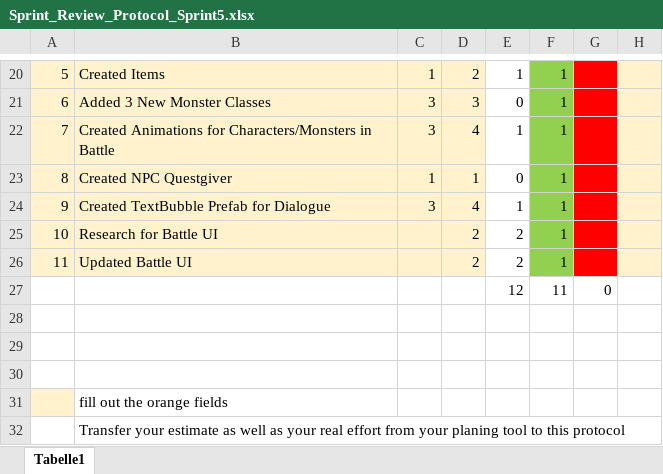
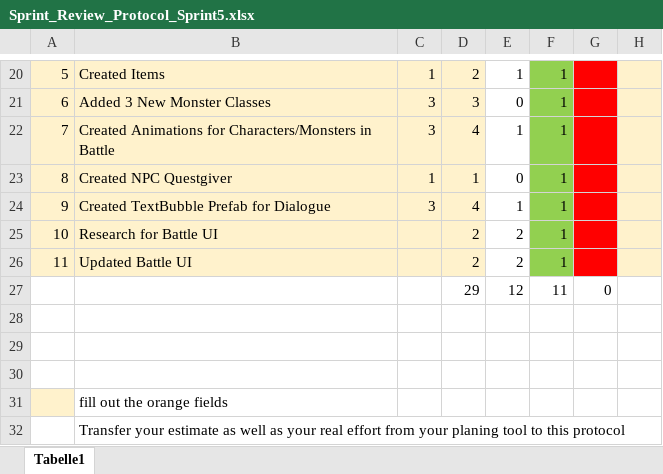
Before and after one commit to DarioBruckner/2d-Rpg, an Excel workbook: final_upload_ring_retrieve_simulator/protocols/Sprint_Review_Protocol_Sprint5.xlsx, sheet Tabelle1, drawn as a sheet; only a part is shown, gaps mark what is left out; values as stored, in another font and other column widths than the file's, no borders; the diff names each change by its address in the sheet, - before the commit and + after, or states it on an @@ line.

Commit message:
added sprint review protocol

```diff
--- a/final_upload_ring_retrieve_simulator/protocols/Sprint_Review_Protocol_Sprint5.xlsx (sheet Tabelle1)
+++ b/final_upload_ring_retrieve_simulator/protocols/Sprint_Review_Protocol_Sprint5.xlsx (sheet Tabelle1)
-D27: (empty)
+D27: 29
```
Also changed, not shown: final_upload_ring_retrieve_simulator/protocols/Sprint_Review_Protocol_Sprint1.xlsx, final_upload_ring_retrieve_simulator/protocols/Sprint_Review_Protocol_Sprint3.xlsx, 2 other files.
